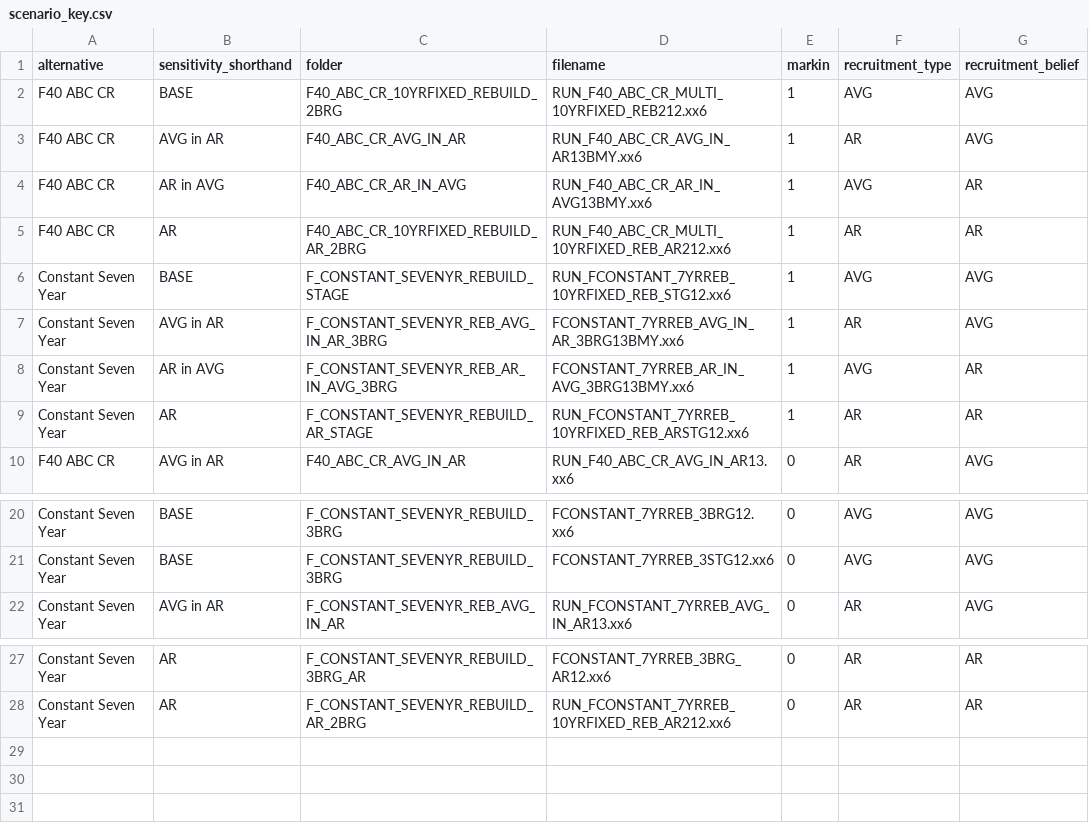
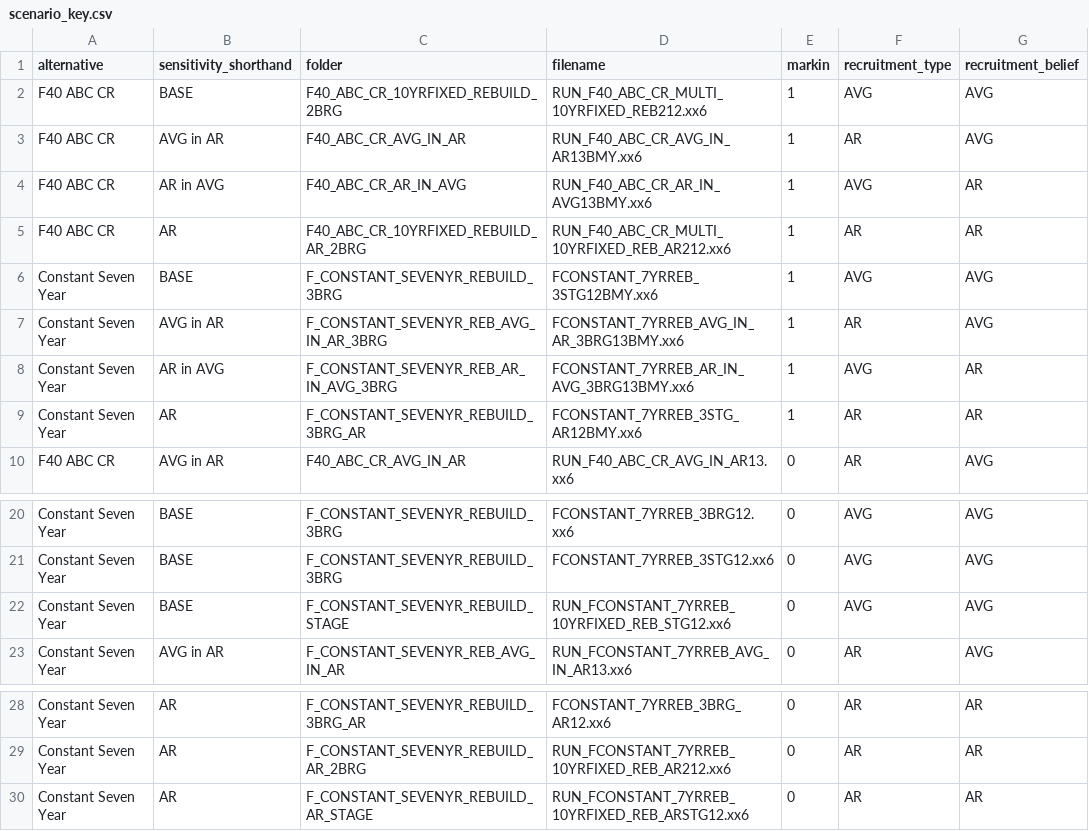
Before and after one commit to NEFSC/READ-SSB-Lee-regulatory-analyses, a CSV file: FW9_Rebuild_AM/data_folder/raw/scenario_key.csv, drawn as a sheet; only a part is shown, gaps mark what is left out.

```diff
--- a/FW9_Rebuild_AM/data_folder/raw/scenario_key.csv
+++ b/FW9_Rebuild_AM/data_folder/raw/scenario_key.csv
@@ -5,6 +5,6 @@ F40 ABC CR,AR in AVG,F40_ABC_CR_AR_IN_AVG,RUN_F40_ABC_CR_AR_IN_AVG13BMY.xx6,1,AV
 F40 ABC CR,AR,F40_ABC_CR_10YRFIXED_REBUILD_AR_2BRG,RUN_F40_ABC_CR_MULTI_10YRFIXED_REB_AR212.xx6,1,AR,AR
-Constant Seven Year,BASE,F_CONSTANT_SEVENYR_REBUILD_STAGE,RUN_FCONSTANT_7YRREB_10YRFIXED_REB_STG12.xx6,1,AVG,AVG
+Constant Seven Year,BASE,F_CONSTANT_SEVENYR_REBUILD_3BRG,FCONSTANT_7YRREB_3STG12BMY.xx6,1,AVG,AVG
 Constant Seven Year,AVG in AR,F_CONSTANT_SEVENYR_REB_AVG_IN_AR_3BRG,FCONSTANT_7YRREB_AVG_IN_AR_3BRG13BMY.xx6,1,AR,AVG
 Constant Seven Year,AR in AVG,F_CONSTANT_SEVENYR_REB_AR_IN_AVG_3BRG,FCONSTANT_7YRREB_AR_IN_AVG_3BRG13BMY.xx6,1,AVG,AR
-Constant Seven Year,AR,F_CONSTANT_SEVENYR_REBUILD_AR_STAGE,RUN_FCONSTANT_7YRREB_10YRFIXED_REB_ARSTG12.xx6,1,AR,AR
+Constant Seven Year,AR,F_CONSTANT_SEVENYR_REBUILD_3BRG_AR,FCONSTANT_7YRREB_3STG_AR12BMY.xx6,1,AR,AR
 F40 ABC CR,AVG in AR,F40_ABC_CR_AVG_IN_AR,RUN_F40_ABC_CR_AVG_IN_AR13.xx6,0,AR,AVG
@@ -21,2 +21,3 @@ Constant Seven Year,BASE,F_CONSTANT_SEVENYR_REBUILD_3BRG,FCONSTANT_7YRREB_3BRG12
 Constant Seven Year,BASE,F_CONSTANT_SEVENYR_REBUILD_3BRG,FCONSTANT_7YRREB_3STG12.xx6,0,AVG,AVG
+Constant Seven Year,BASE,F_CONSTANT_SEVENYR_REBUILD_STAGE,RUN_FCONSTANT_7YRREB_10YRFIXED_REB_STG12.xx6,0,AVG,AVG
 Constant Seven Year,AVG in AR,F_CONSTANT_SEVENYR_REB_AVG_IN_AR,RUN_FCONSTANT_7YRREB_AVG_IN_AR13.xx6,0,AR,AVG
@@ -28 +29,2 @@ Constant Seven Year,AR,F_CONSTANT_SEVENYR_REBUILD_3BRG_AR,FCONSTANT_7YRREB_3BRG_
 Constant Seven Year,AR,F_CONSTANT_SEVENYR_REBUILD_AR_2BRG,RUN_FCONSTANT_7YRREB_10YRFIXED_REB_AR212.xx6,0,AR,AR
+Constant Seven Year,AR,F_CONSTANT_SEVENYR_REBUILD_AR_STAGE,RUN_FCONSTANT_7YRREB_10YRFIXED_REB_ARSTG12.xx6,0,AR,AR
```
Also changed, not shown: 5 other files.
